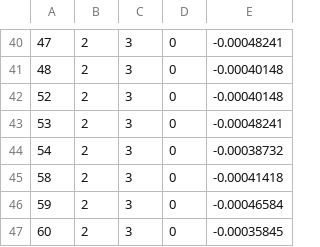
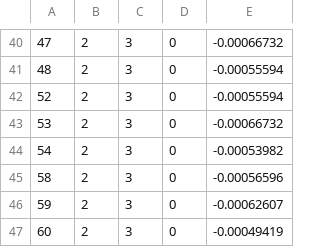
Before and after one commit to LokiPF/CompositeAnalysis, a CSV file: input/stringer_strain.csv, drawn as a sheet; only a part is shown, gaps mark what is left out; the diff covers the shown part only; the diff names each change by its address in the sheet, - before the commit and + after, or states it on an @@ line.

```diff
--- a/input/stringer_strain.csv
+++ b/input/stringer_strain.csv
-E40: -0.00048241
+E40: -0.00066732
-E41:E42: -0.00040148
+E41:E42: -0.00055594
-E43: -0.00048241
+E43: -0.00066732
-E44: -0.00038732
+E44: -0.00053982
-E45: -0.00041418
+E45: -0.00056596
-E46: -0.00046584
+E46: -0.00062607
-E47: -0.00035845
+E47: -0.00049419
```
Also changed, not shown: 28 edited cells elsewhere in this file, input/panel_stress.csv, input/panel_xx.csv, 3 other files.
